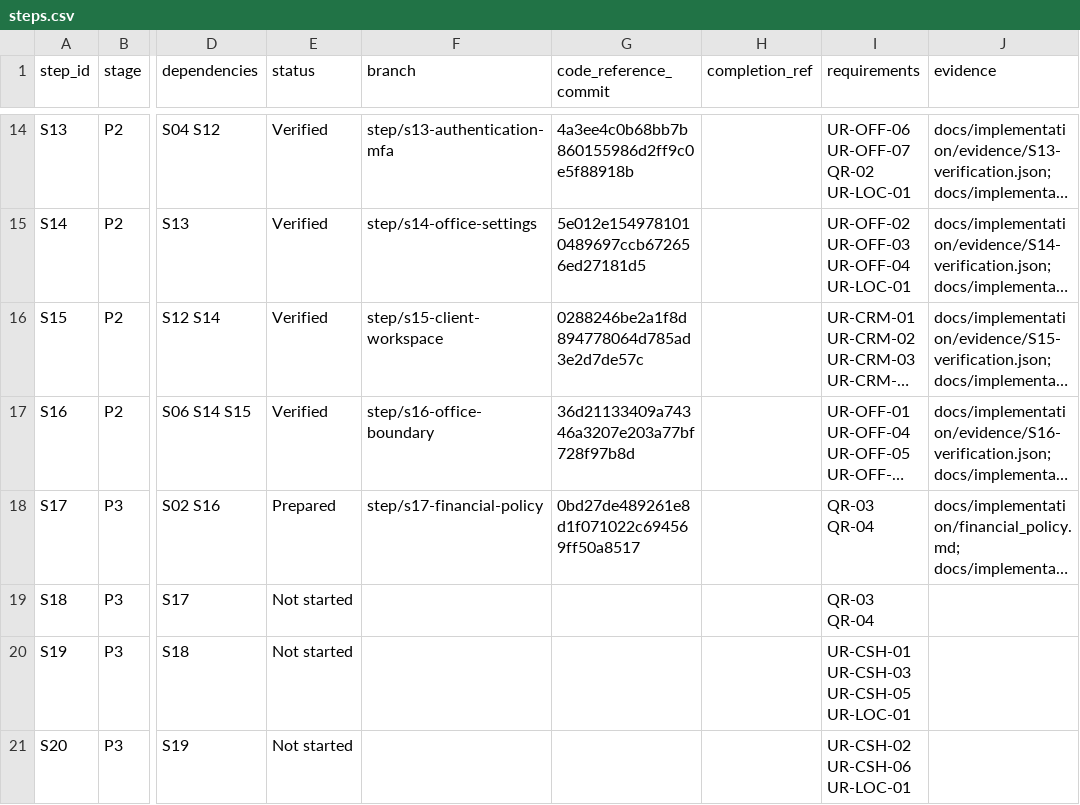
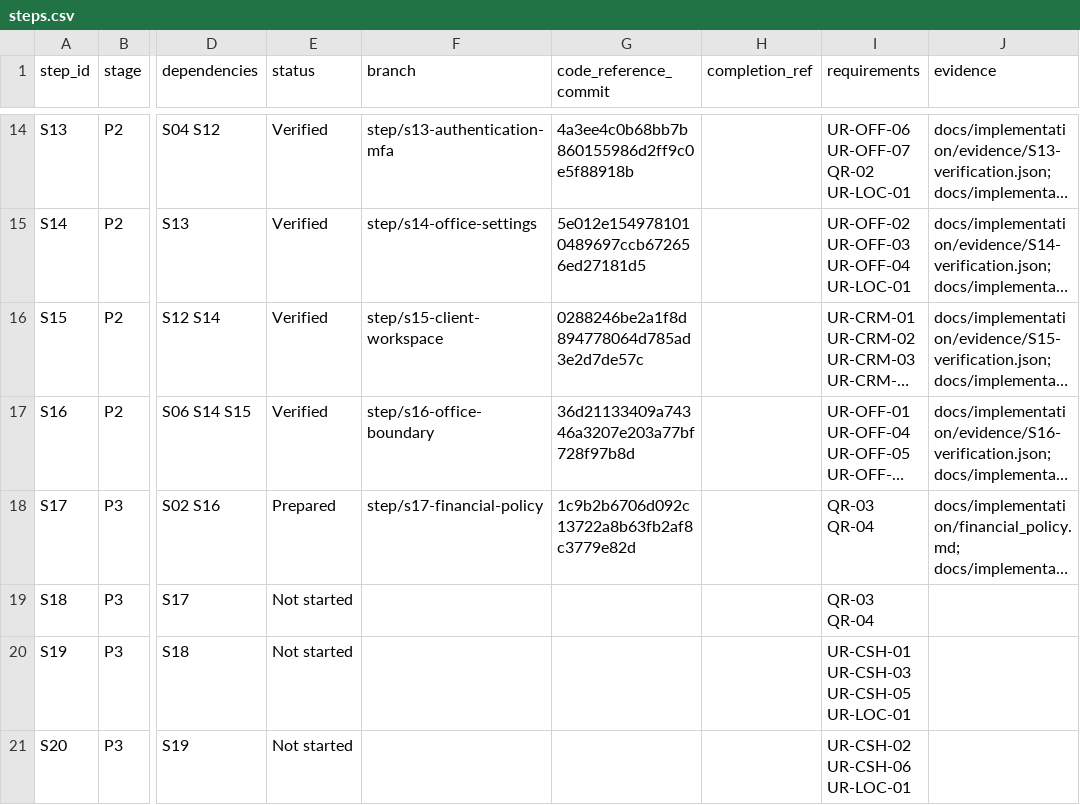
Before and after one commit to vtsakan/accounting_platform, a CSV file: docs/implementation/steps.csv, drawn as a sheet; only a part is shown, gaps mark what is left out; long unchanged cells end in …; the diff names each change by its address in the sheet, - before the commit and + after, or states it on an @@ line.

```diff
--- a/docs/implementation/steps.csv
+++ b/docs/implementation/steps.csv
-G18 (code_reference_commit): 0bd27de489261e8d1f071022c694569ff50a8517
+G18 (code_reference_commit): 1c9b2b6706d092c13722a8b63fb2af8c3779e82d
```
Also changed, not shown: 1 other file.
